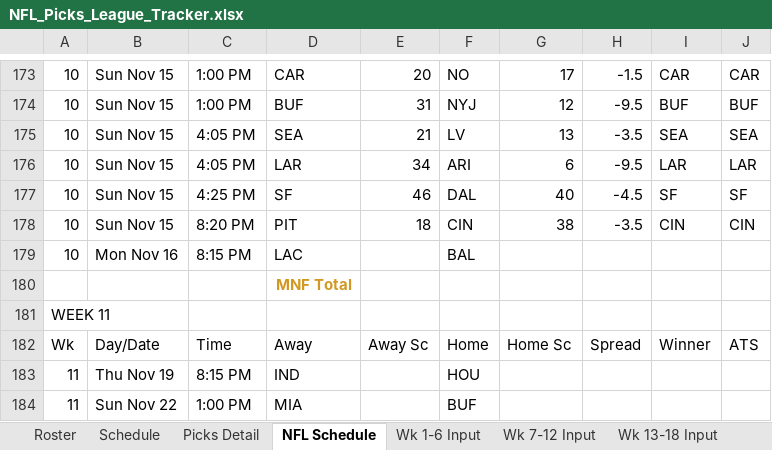
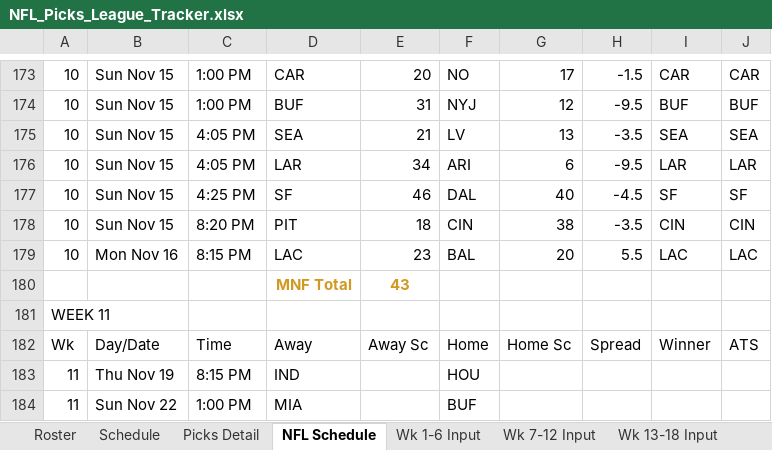
Before and after one commit to eloeser-1147/NFL-Picks-League, an Excel workbook: NFL_Picks_League_Tracker.xlsx, sheet NFL Schedule, drawn as a sheet; only a part is shown, gaps mark what is left out; values as stored, in another font and other column widths than the file's, no borders; the diff names each change by its address in the sheet, - before the commit and + after, or states it on an @@ line.

```diff
--- a/NFL_Picks_League_Tracker.xlsx (sheet NFL Schedule)
+++ b/NFL_Picks_League_Tracker.xlsx (sheet NFL Schedule)
-E179: (empty)
+E179: 23
-G179: (empty)
+G179: 20
-H179: (empty)
+H179: 5.5
-I179: (empty)
+I179: LAC
-J179: (empty)
+J179: LAC
-E180: (empty)
+E180: 43
```
Also changed, not shown: sheet Standings, sheet Picks Detail, sheet Playoff Picture, sheet Wk 7-12 Input, sheet Roster.
